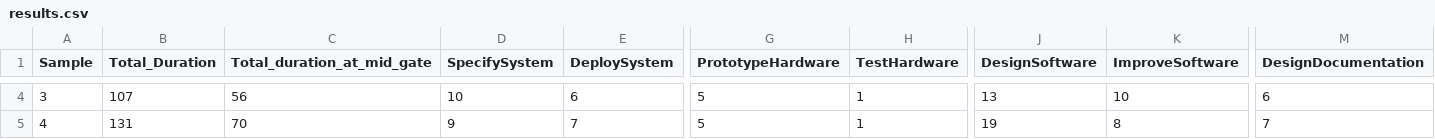
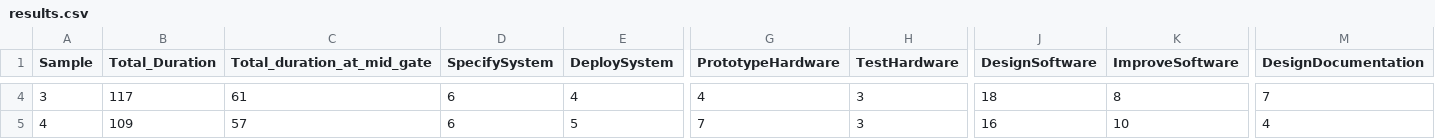
Before and after one commit to aaryanneupane/TPK4186, a CSV file: assignment_4/results.csv, drawn as a sheet; only a part is shown, gaps mark what is left out; the diff covers the shown part only; the diff names each change by its address in the sheet, - before the commit and + after, or states it on an @@ line.

```diff
--- a/assignment_4/results.csv
+++ b/assignment_4/results.csv
-B4 (Total_Duration): 107
+B4 (Total_Duration): 117
-C4 (Total_duration_at_mid_gate): 56
+C4 (Total_duration_at_mid_gate): 61
-D4 (SpecifySystem): 10
+D4 (SpecifySystem): 6
-E4 (DeploySystem): 6
+E4 (DeploySystem): 4
-G4 (PrototypeHardware): 5
+G4 (PrototypeHardware): 4
-H4:H5 (TestHardware): 1
+H4:H5 (TestHardware): 3
-J4 (DesignSoftware): 13
+J4 (DesignSoftware): 18
-K4 (ImproveSoftware): 10
+K4 (ImproveSoftware): 8
-M4 (DesignDocumentation): 6
+M4 (DesignDocumentation): 7
-B5 (Total_Duration): 131
+B5 (Total_Duration): 109
-C5 (Total_duration_at_mid_gate): 70
+C5 (Total_duration_at_mid_gate): 57
-D5 (SpecifySystem): 9
+D5 (SpecifySystem): 6
-E5 (DeploySystem): 7
+E5 (DeploySystem): 5
-G5 (PrototypeHardware): 5
+G5 (PrototypeHardware): 7
-J5 (DesignSoftware): 19
+J5 (DesignSoftware): 16
-K5 (ImproveSoftware): 8
+K5 (ImproveSoftware): 10
-M5 (DesignDocumentation): 7
+M5 (DesignDocumentation): 4
```
Also changed, not shown: 113 edited cells elsewhere in this file, assignment_4/classified_results.csv, 4 other files.
